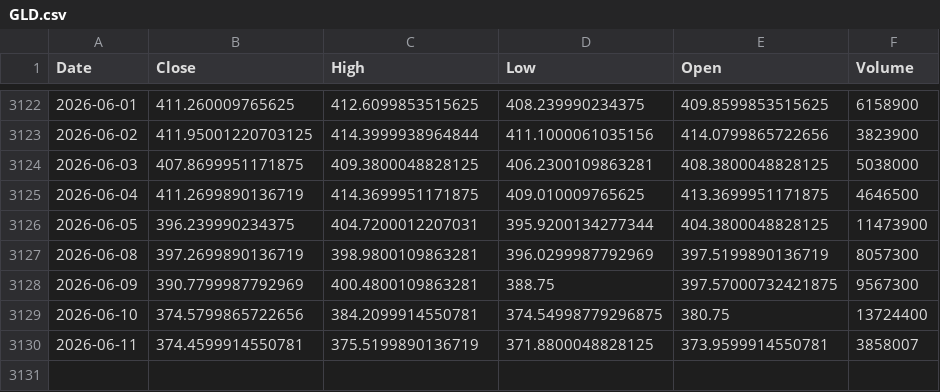
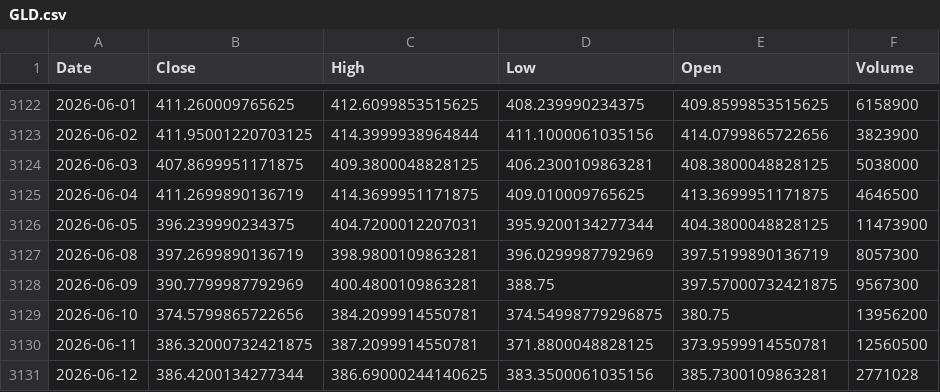
Before and after one commit to kittycapital/btc-asset-correlation, a CSV file: data/GLD.csv, drawn as a sheet; only a part is shown, gaps mark what is left out.

```diff
--- a/data/GLD.csv
+++ b/data/GLD.csv
@@ -3128,3 +3128,4 @@ Date,Close,High,Low,Open,Volume
 2026-06-09,390.7799987792969,400.4800109863281,388.75,397.57000732421875,9567300
-2026-06-10,374.5799865722656,384.2099914550781,374.54998779296875,380.75,13724400
-2026-06-11,374.4599914550781,375.5199890136719,371.8800048828125,373.9599914550781,3858007
+2026-06-10,374.5799865722656,384.2099914550781,374.54998779296875,380.75,13956200
+2026-06-11,386.32000732421875,387.2099914550781,371.8800048828125,373.9599914550781,12560500
+2026-06-12,386.4200134277344,386.69000244140625,383.3500061035156,385.7300109863281,2771028
```
Also changed, not shown: data/BTC.csv, data/DXY.csv, 4 other files.
